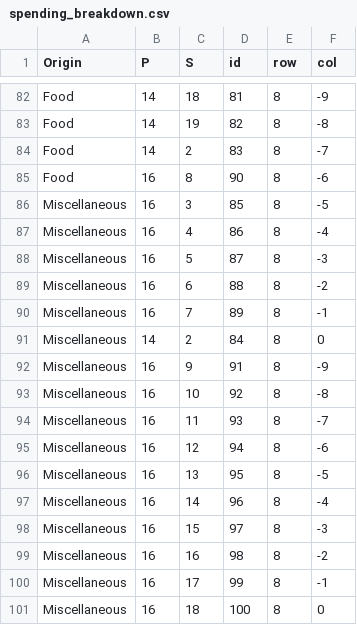
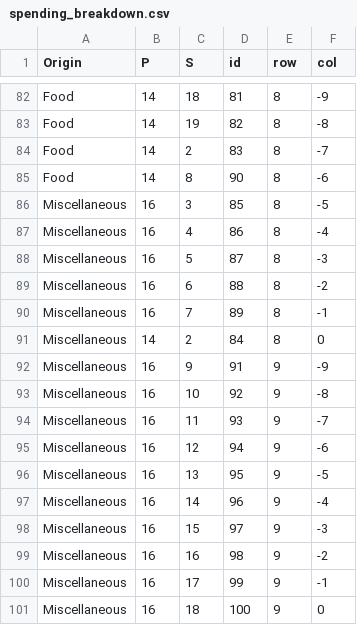
Before and after one commit to myan0051/FIT3179_Assignment_2, a CSV file: data/spending_breakdown.csv, drawn as a sheet; only a part is shown, gaps mark what is left out.

```diff
--- a/data/spending_breakdown.csv
+++ b/data/spending_breakdown.csv
@@ -84,3 +84,3 @@ Food,14,19,82,8,-8
 Food,14,2,83,8,-7
-Food,16,8,90,8,-6
+Food,14,8,90,8,-6
 Miscellaneous,16,3,85,8,-5
@@ -91,11 +91,11 @@ Miscellaneous,16,7,89,8,-1
 Miscellaneous,14,2,84,8,0
-Miscellaneous,16,9,91,8,-9
-Miscellaneous,16,10,92,8,-8
-Miscellaneous,16,11,93,8,-7
-Miscellaneous,16,12,94,8,-6
-Miscellaneous,16,13,95,8,-5
-Miscellaneous,16,14,96,8,-4
-Miscellaneous,16,15,97,8,-3
-Miscellaneous,16,16,98,8,-2
-Miscellaneous,16,17,99,8,-1
-Miscellaneous,16,18,100,8,0
+Miscellaneous,16,9,91,9,-9
+Miscellaneous,16,10,92,9,-8
+Miscellaneous,16,11,93,9,-7
+Miscellaneous,16,12,94,9,-6
+Miscellaneous,16,13,95,9,-5
+Miscellaneous,16,14,96,9,-4
+Miscellaneous,16,15,97,9,-3
+Miscellaneous,16,16,98,9,-2
+Miscellaneous,16,17,99,9,-1
+Miscellaneous,16,18,100,9,0
```
Also changed, not shown: 1 other file.
